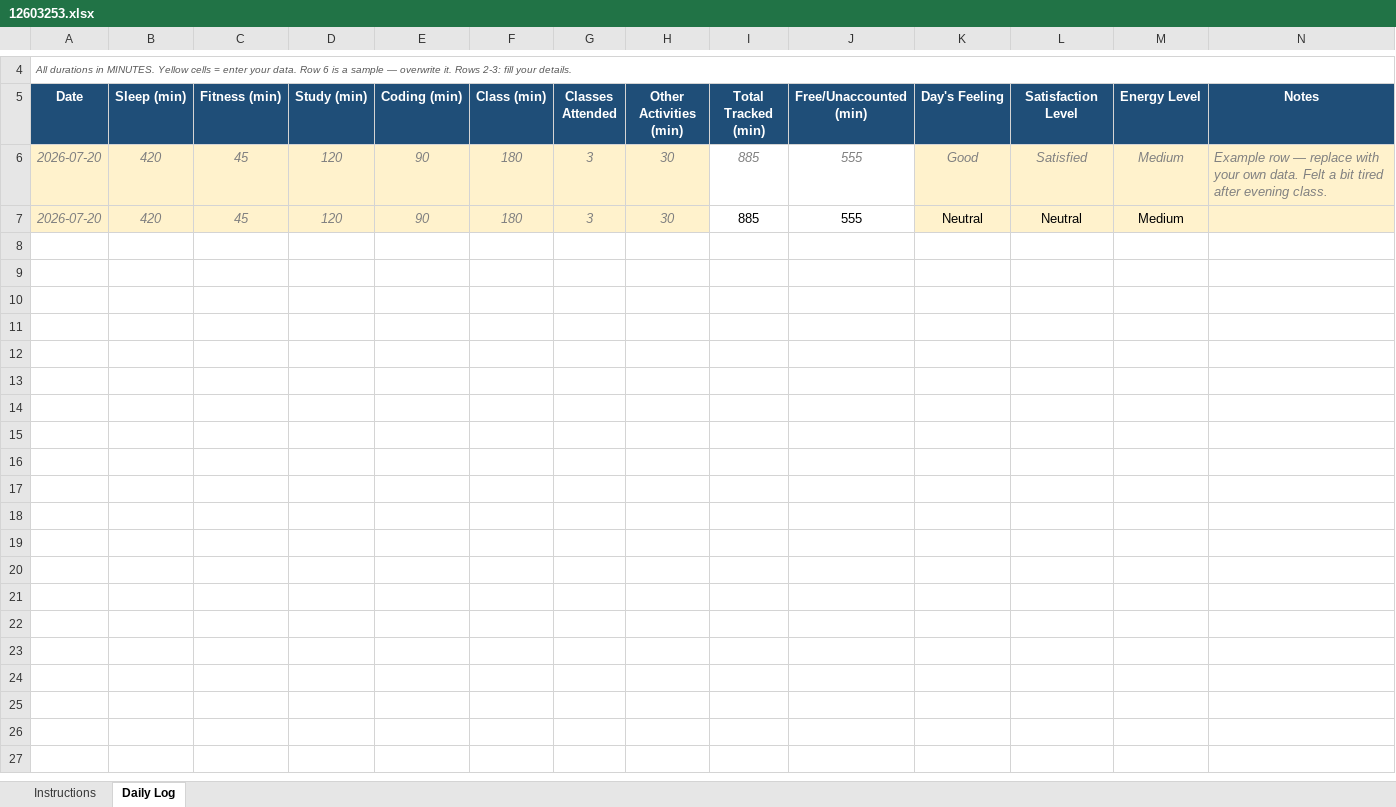
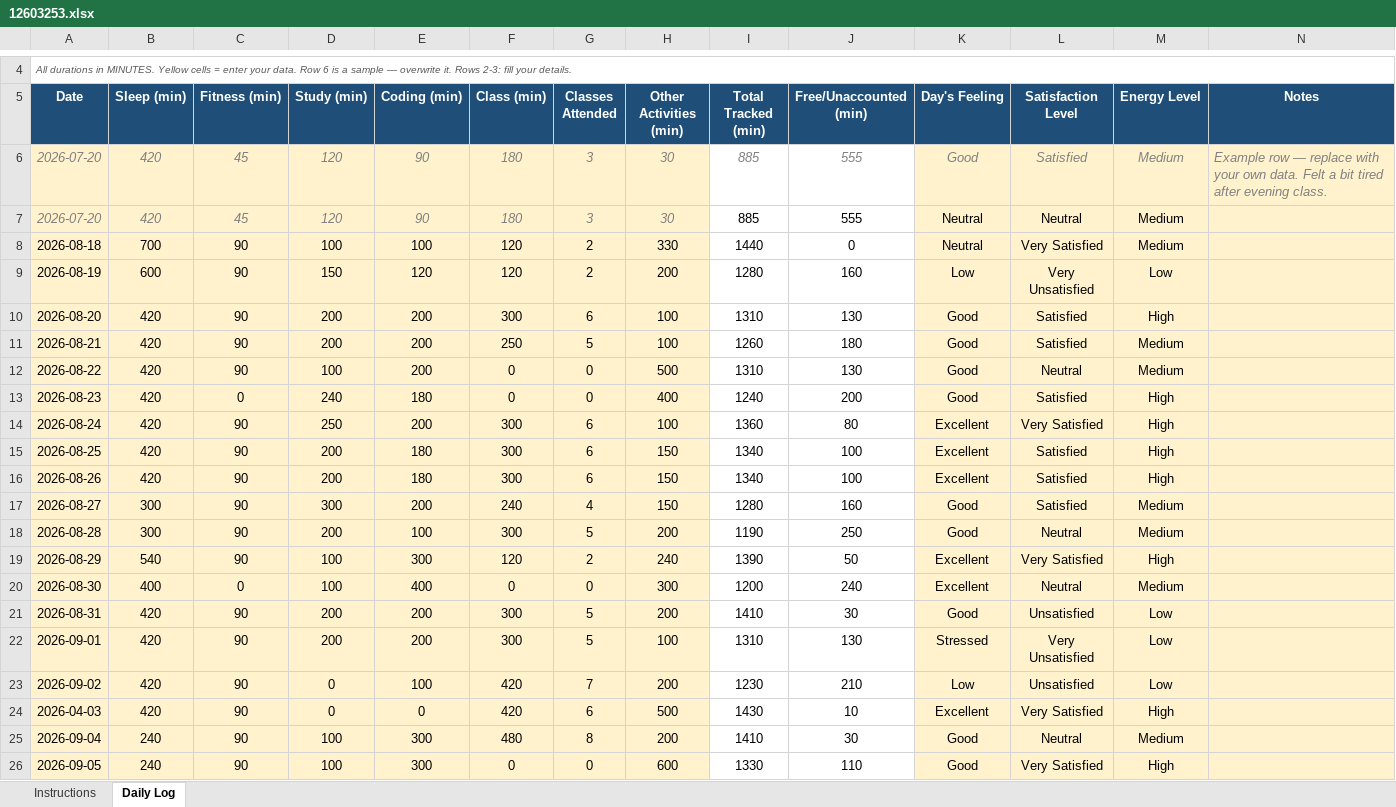
Before and after one commit to Raj04911/CAP776, an Excel workbook: 12603253.xlsx, sheet Daily Log, drawn as a sheet; only a part is shown, gaps mark what is left out; values as stored, in another font and other column widths than the file's, no borders; conditional formats not drawn; the diff covers the shown part only; the diff names each change by its address in the sheet, - before the commit and + after, or states it on an @@ line.

Commit message:
Update daily activity

```diff
--- a/12603253.xlsx (sheet Daily Log)
+++ b/12603253.xlsx (sheet Daily Log)
+row 8: 2026-08-18 | 700 | 90 | 100 | 100 | 120 | 2 | 330 | 1440 | 0 | Neutral | Very Satisfied | Medium
+row 9: 2026-08-19 | 600 | 90 | 150 | 120 | 120 | 2 | 200 | 1280 | 160 | Low | Very Unsatisfied | Low
+row 10: 2026-08-20 | 420 | 90 | 200 | 200 | 300 | 6 | 100 | 1310 | 130 | Good | Satisfied | High
+row 11: 2026-08-21 | 420 | 90 | 200 | 200 | 250 | 5 | 100 | 1260 | 180 | Good | Satisfied | Medium
+row 12: 2026-08-22 | 420 | 90 | 100 | 200 | 0 | 0 | 500 | 1310 | 130 | Good | Neutral | Medium
+row 13: 2026-08-23 | 420 | 0 | 240 | 180 | 0 | 0 | 400 | 1240 | 200 | Good | Satisfied | High
+row 14: 2026-08-24 | 420 | 90 | 250 | 200 | 300 | 6 | 100 | 1360 | 80 | Excellent | Very Satisfied | High
+row 15: 2026-08-25 | 420 | 90 | 200 | 180 | 300 | 6 | 150 | 1340 | 100 | Excellent | Satisfied | High
+row 16: 2026-08-26 | 420 | 90 | 200 | 180 | 300 | 6 | 150 | 1340 | 100 | Excellent | Satisfied | High
+row 17: 2026-08-27 | 300 | 90 | 300 | 200 | 240 | 4 | 150 | 1280 | 160 | Good | Satisfied | Medium
+row 18: 2026-08-28 | 300 | 90 | 200 | 100 | 300 | 5 | 200 | 1190 | 250 | Good | Neutral | Medium
+row 19: 2026-08-29 | 540 | 90 | 100 | 300 | 120 | 2 | 240 | 1390 | 50 | Excellent | Very Satisfied | High
+row 20: 2026-08-30 | 400 | 0 | 100 | 400 | 0 | 0 | 300 | 1200 | 240 | Excellent | Neutral | Medium
+row 21: 2026-08-31 | 420 | 90 | 200 | 200 | 300 | 5 | 200 | 1410 | 30 | Good | Unsatisfied | Low
+row 22: 2026-09-01 | 420 | 90 | 200 | 200 | 300 | 5 | 100 | 1310 | 130 | Stressed | Very Unsatisfied | Low
+row 23: 2026-09-02 | 420 | 90 | 0 | 100 | 420 | 7 | 200 | 1230 | 210 | Low | Unsatisfied | Low
+row 24: 2026-04-03 | 420 | 90 | 0 | 0 | 420 | 6 | 500 | 1430 | 10 | Excellent | Very Satisfied | High
+row 25: 2026-09-04 | 240 | 90 | 100 | 300 | 480 | 8 | 200 | 1410 | 30 | Good | Neutral | Medium
+row 26: 2026-09-05 | 240 | 90 | 100 | 300 | 0 | 0 | 600 | 1330 | 110 | Good | Very Satisfied | High
```
Also changed, not shown: 20 added rows elsewhere in this sheet.
